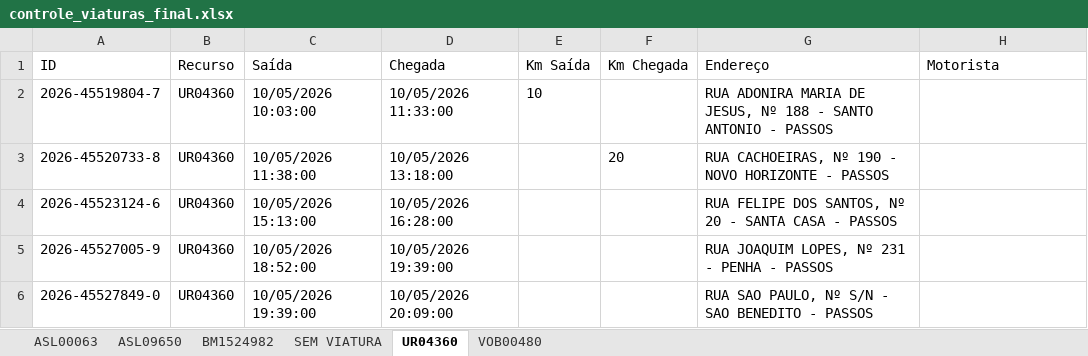
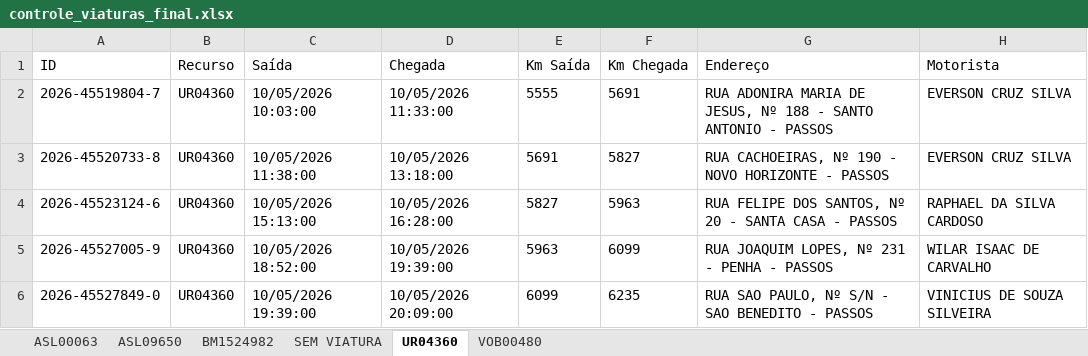
Before and after one commit to royalfye/cad_auto, an Excel workbook: data/03_gold/controle_viaturas_final.xlsx, sheet UR04360, drawn as a sheet; values as stored, in another font and other column widths than the file's, no borders; the diff names each change by its address in the sheet, - before the commit and + after, or states it on an @@ line.

Commit message:
vehicles table add

```diff
--- a/data/03_gold/controle_viaturas_final.xlsx (sheet UR04360)
+++ b/data/03_gold/controle_viaturas_final.xlsx (sheet UR04360)
-E2 (Km Saída): 10
+E2 (Km Saída): 5555
-F2 (Km Chegada): (empty)
+F2 (Km Chegada): 5691
-H2:H3 (Motorista): (empty)
+H2:H3 (Motorista): EVERSON CRUZ SILVA
-E3 (Km Saída): (empty)
+E3 (Km Saída): 5691
-F3 (Km Chegada): 20
+F3 (Km Chegada): 5827
-E4 (Km Saída): (empty)
+E4 (Km Saída): 5827
-F4 (Km Chegada): (empty)
+F4 (Km Chegada): 5963
-H4 (Motorista): (empty)
+H4 (Motorista): RAPHAEL DA SILVA CARDOSO
-E5 (Km Saída): (empty)
+E5 (Km Saída): 5963
-F5 (Km Chegada): (empty)
+F5 (Km Chegada): 6099
-H5 (Motorista): (empty)
+H5 (Motorista): WILAR ISAAC DE CARVALHO
-E6 (Km Saída): (empty)
+E6 (Km Saída): 6099
-F6 (Km Chegada): (empty)
+F6 (Km Chegada): 6235
-H6 (Motorista): (empty)
+H6 (Motorista): VINICIUS DE SOUZA SILVEIRA
```
Also changed, not shown: sheet ASL00063, sheet BM1524982, 3 other files.
